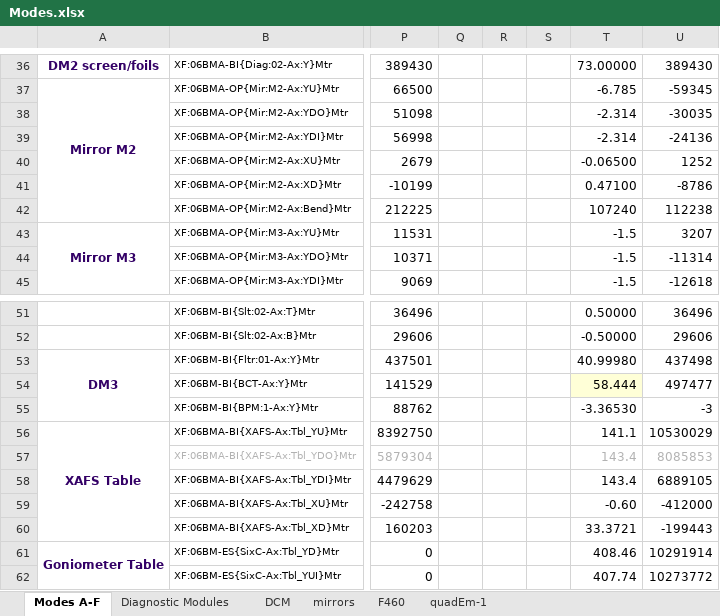
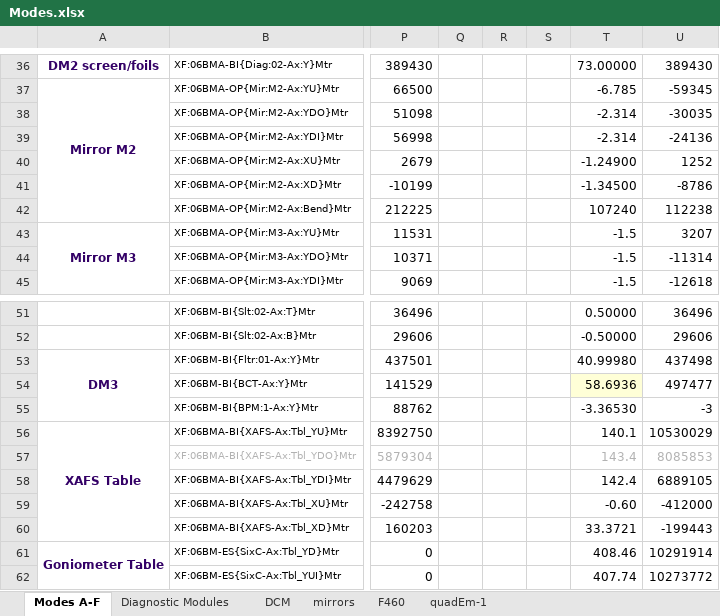
Before and after one commit to NSLS2/bmm-profile-collection, an Excel workbook: startup/lookup_table/Modes.xlsx, sheet Modes A-F, drawn as a sheet; only a part is shown, gaps mark what is left out; values as stored, in another font and other column widths than the file's, no borders; the diff names each change by its address in the sheet, - before the commit and + after, or states it on an @@ line.

```diff
--- a/startup/lookup_table/Modes.xlsx (sheet Modes A-F)
+++ b/startup/lookup_table/Modes.xlsx (sheet Modes A-F)
-T40: -0.06500
+T40: -1.24900
-T41: 0.47100
+T41: -1.34500
-T54: 58.444
+T54: 58.6936
-T56: 141.1
+T56: 140.1
-T58: 143.4
+T58: 142.4
```
Also changed, not shown: sheet Diagnostic Modules, 11 other files.
